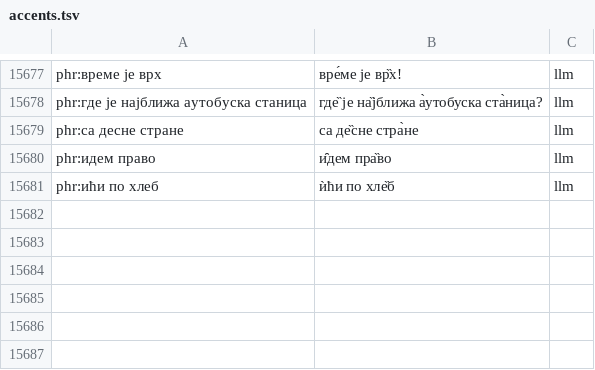
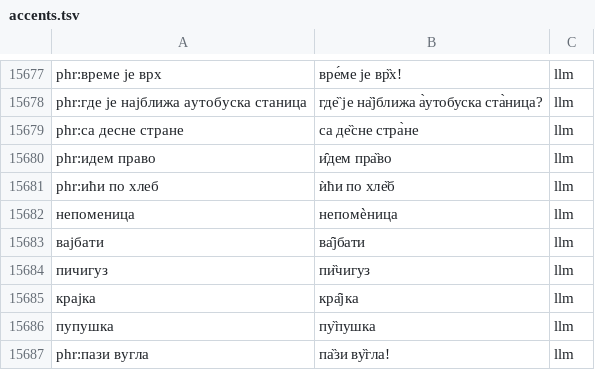
Before and after one commit to finist0/reci, a TSV file: data/accents.tsv, drawn as a sheet; only a part is shown, gaps mark what is left out; the diff names each change by its address in the sheet, - before the commit and + after, or states it on an @@ line.

Commit message:
data: Bring back the image cards that the earlier notes confirm
The review of the doubtful image cards dropped a few words because the
images alone could not confirm them. Notes written earlier from the
full text of the posts do confirm them: the sled, the regional names
for the heel of a loaf, the euphemism for a snake, a slang verb and
the slang word for head. With the cards gone, those notes named words
the dictionary did not teach.

The cards, their English side and their stress marks are back.

Signed-off-by: Konstantin Khorenko <khorenko@gmail.com>

```diff
--- a/data/accents.tsv
+++ b/data/accents.tsv
+row 15682: непоменица | непомѐница | llm
+row 15683: вајбати | ва̑јбати | llm
+row 15684: пичигуз | пи̏чигуз | llm
+row 15685: крајка | кра̑јка | llm
+row 15686: пупушка | пу̏пушка | llm
+row 15687: phr:пази вугла | па̏зи ву̏гла! | llm
```
Also changed, not shown: 10 other files.
